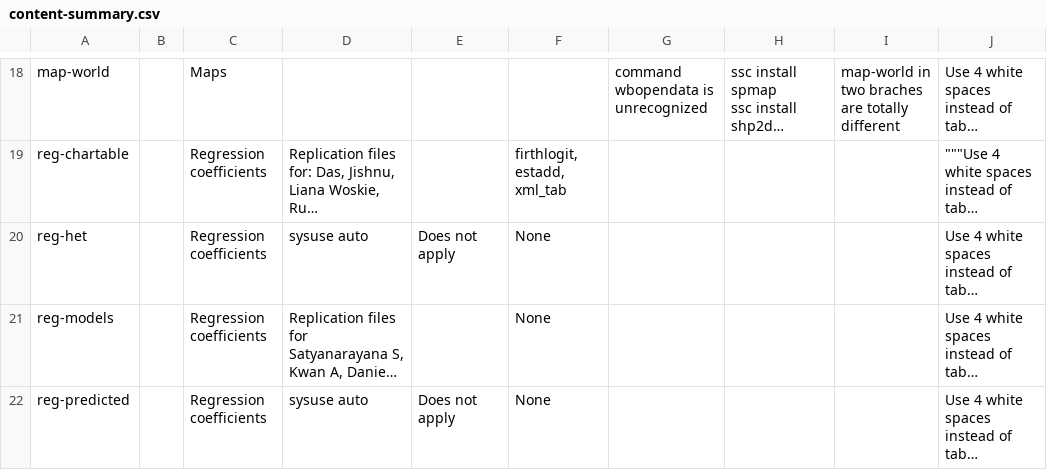
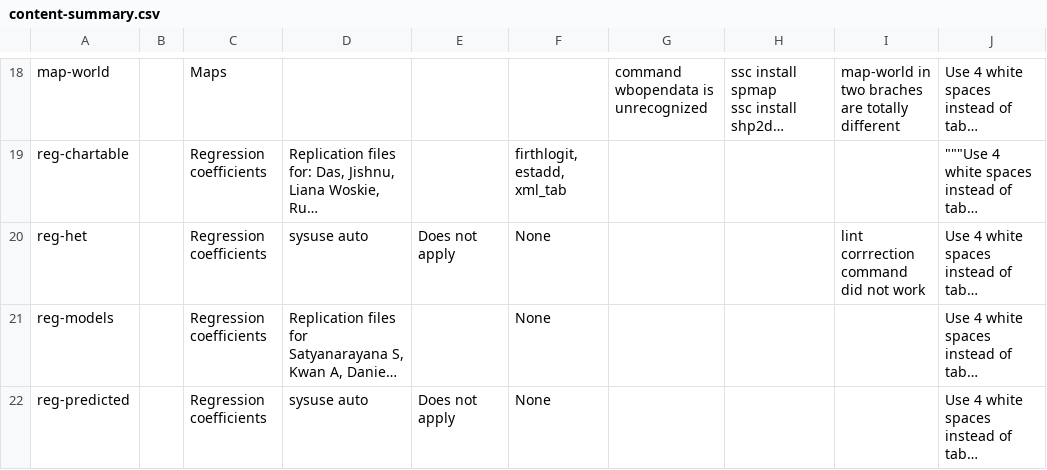
Before and after one commit to worldbank/stata-visual-library, a CSV file: Library/content-summary.csv, drawn as a sheet; only a part is shown, gaps mark what is left out; long unchanged cells end in …; the diff names each change by its address in the sheet, - before the commit and + after, or states it on an @@ line.

```diff
--- a/Library/content-summary.csv
+++ b/Library/content-summary.csv
-I20: (empty)
+I20: lint corrrection command did not work
```
Also changed, not shown: 19 other files.
